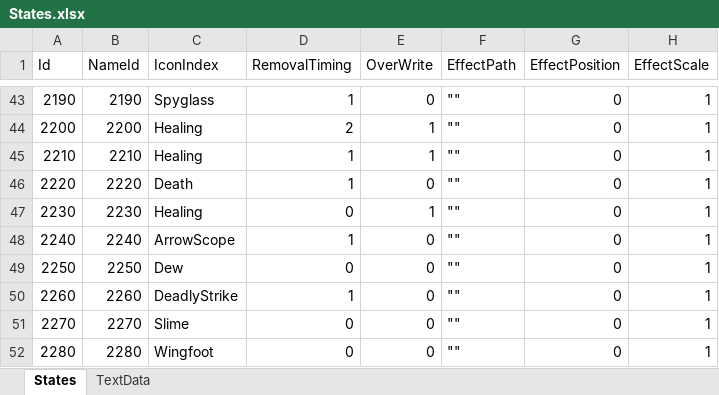
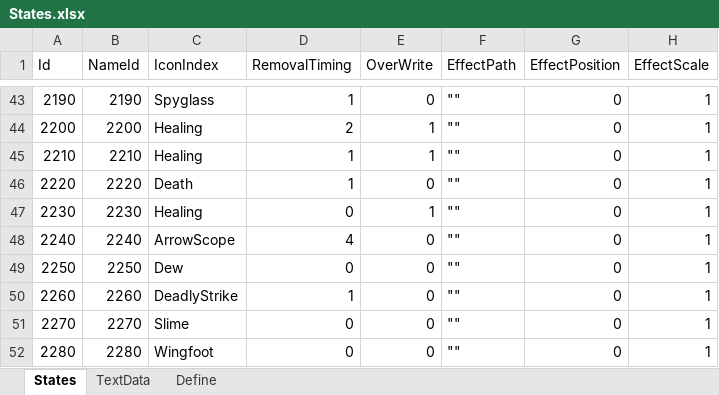
Before and after one commit to seedsclaft/unity, an Excel workbook: Assets/Data/States.xlsx, sheet States, drawn as a sheet; only a part is shown, gaps mark what is left out; values as stored, in another font and other column widths than the file's, no borders; the diff names each change by its address in the sheet, - before the commit and + after, or states it on an @@ line.

```diff
--- a/Assets/Data/States.xlsx (sheet States)
+++ b/Assets/Data/States.xlsx (sheet States)
+sheet tab: Define
-D48 (RemovalTiming): 1
+D48 (RemovalTiming): 4
```
Also changed, not shown: Assets/Data/Actors.xlsx, Assets/Data/Enemies.xlsx, 18 other files.
